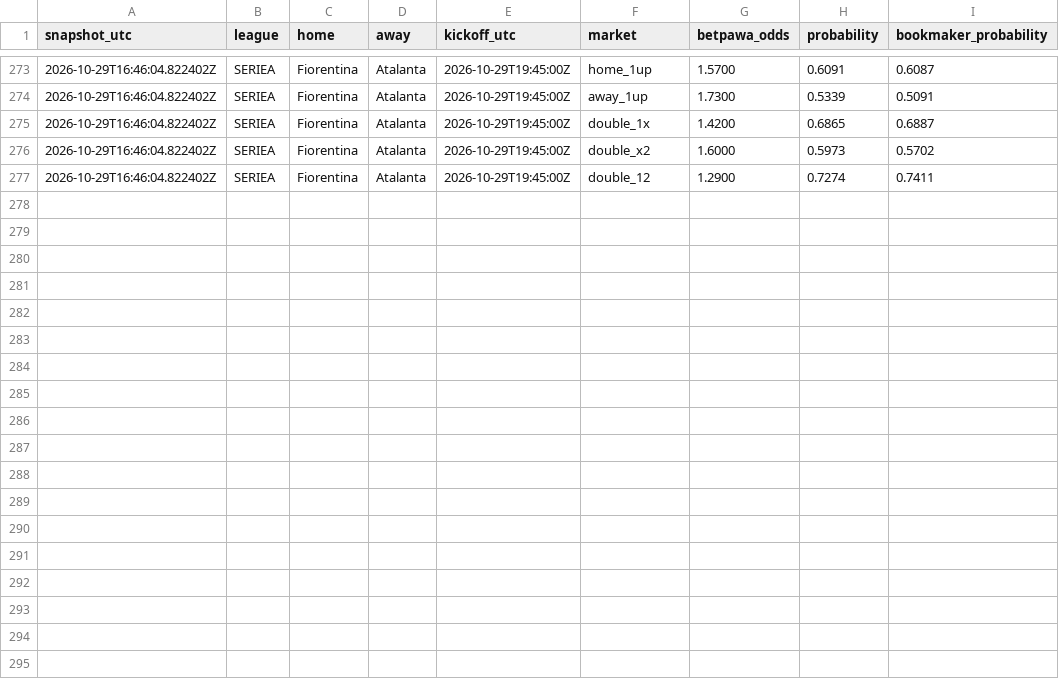
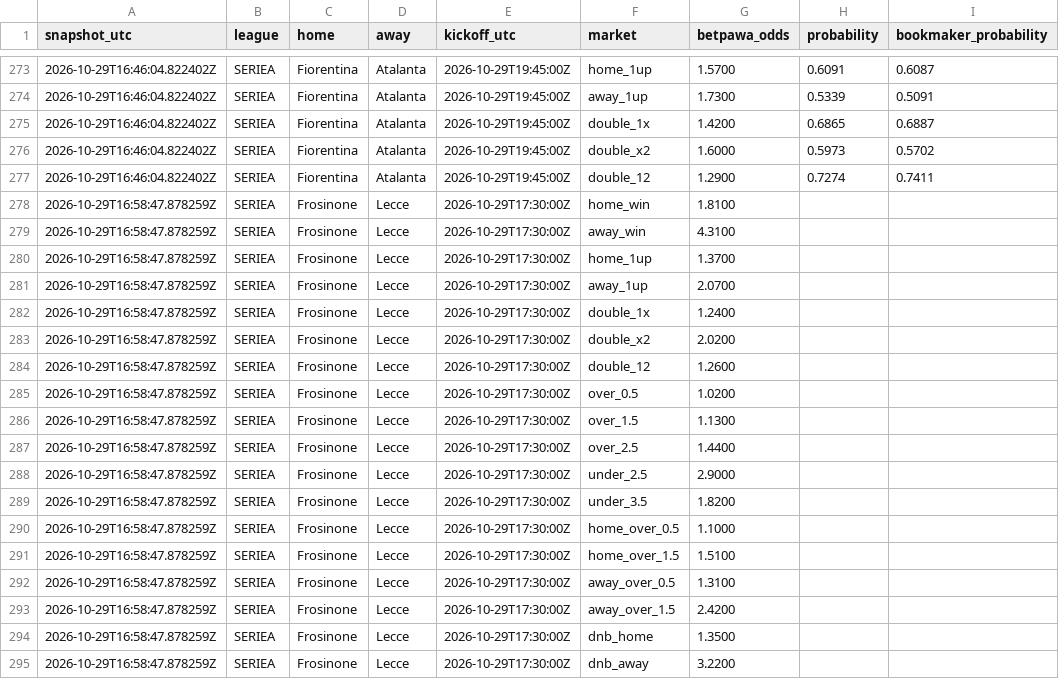
Before and after one commit to Lyzer10/betpred, a CSV file: engine/data/live/prices/2026-10-29.csv, drawn as a sheet; only a part is shown, gaps mark what is left out; the diff names each change by its address in the sheet, - before the commit and + after, or states it on an @@ line.

```diff
--- a/engine/data/live/prices/2026-10-29.csv
+++ b/engine/data/live/prices/2026-10-29.csv
+row 278: 2026-10-29T16:58:47.878259Z | SERIEA | Frosinone | Lecce | 2026-10-29T17:30:00Z | home_win | 1.8100
+row 279: 2026-10-29T16:58:47.878259Z | SERIEA | Frosinone | Lecce | 2026-10-29T17:30:00Z | away_win | 4.3100
+row 280: 2026-10-29T16:58:47.878259Z | SERIEA | Frosinone | Lecce | 2026-10-29T17:30:00Z | home_1up | 1.3700
+row 281: 2026-10-29T16:58:47.878259Z | SERIEA | Frosinone | Lecce | 2026-10-29T17:30:00Z | away_1up | 2.0700
+row 282: 2026-10-29T16:58:47.878259Z | SERIEA | Frosinone | Lecce | 2026-10-29T17:30:00Z | double_1x | 1.2400
+row 283: 2026-10-29T16:58:47.878259Z | SERIEA | Frosinone | Lecce | 2026-10-29T17:30:00Z | double_x2 | 2.0200
+row 284: 2026-10-29T16:58:47.878259Z | SERIEA | Frosinone | Lecce | 2026-10-29T17:30:00Z | double_12 | 1.2600
+row 285: 2026-10-29T16:58:47.878259Z | SERIEA | Frosinone | Lecce | 2026-10-29T17:30:00Z | over_0.5 | 1.0200
+row 286: 2026-10-29T16:58:47.878259Z | SERIEA | Frosinone | Lecce | 2026-10-29T17:30:00Z | over_1.5 | 1.1300
+row 287: 2026-10-29T16:58:47.878259Z | SERIEA | Frosinone | Lecce | 2026-10-29T17:30:00Z | over_2.5 | 1.4400
+row 288: 2026-10-29T16:58:47.878259Z | SERIEA | Frosinone | Lecce | 2026-10-29T17:30:00Z | under_2.5 | 2.9000
+row 289: 2026-10-29T16:58:47.878259Z | SERIEA | Frosinone | Lecce | 2026-10-29T17:30:00Z | under_3.5 | 1.8200
+row 290: 2026-10-29T16:58:47.878259Z | SERIEA | Frosinone | Lecce | 2026-10-29T17:30:00Z | home_over_0.5 | 1.1000
+row 291: 2026-10-29T16:58:47.878259Z | SERIEA | Frosinone | Lecce | 2026-10-29T17:30:00Z | home_over_1.5 | 1.5100
+row 292: 2026-10-29T16:58:47.878259Z | SERIEA | Frosinone | Lecce | 2026-10-29T17:30:00Z | away_over_0.5 | 1.3100
+row 293: 2026-10-29T16:58:47.878259Z | SERIEA | Frosinone | Lecce | 2026-10-29T17:30:00Z | away_over_1.5 | 2.4200
+row 294: 2026-10-29T16:58:47.878259Z | SERIEA | Frosinone | Lecce | 2026-10-29T17:30:00Z | dnb_home | 1.3500
+row 295: 2026-10-29T16:58:47.878259Z | SERIEA | Frosinone | Lecce | 2026-10-29T17:30:00Z | dnb_away | 3.2200
```
Also changed, not shown: 1 other file.
